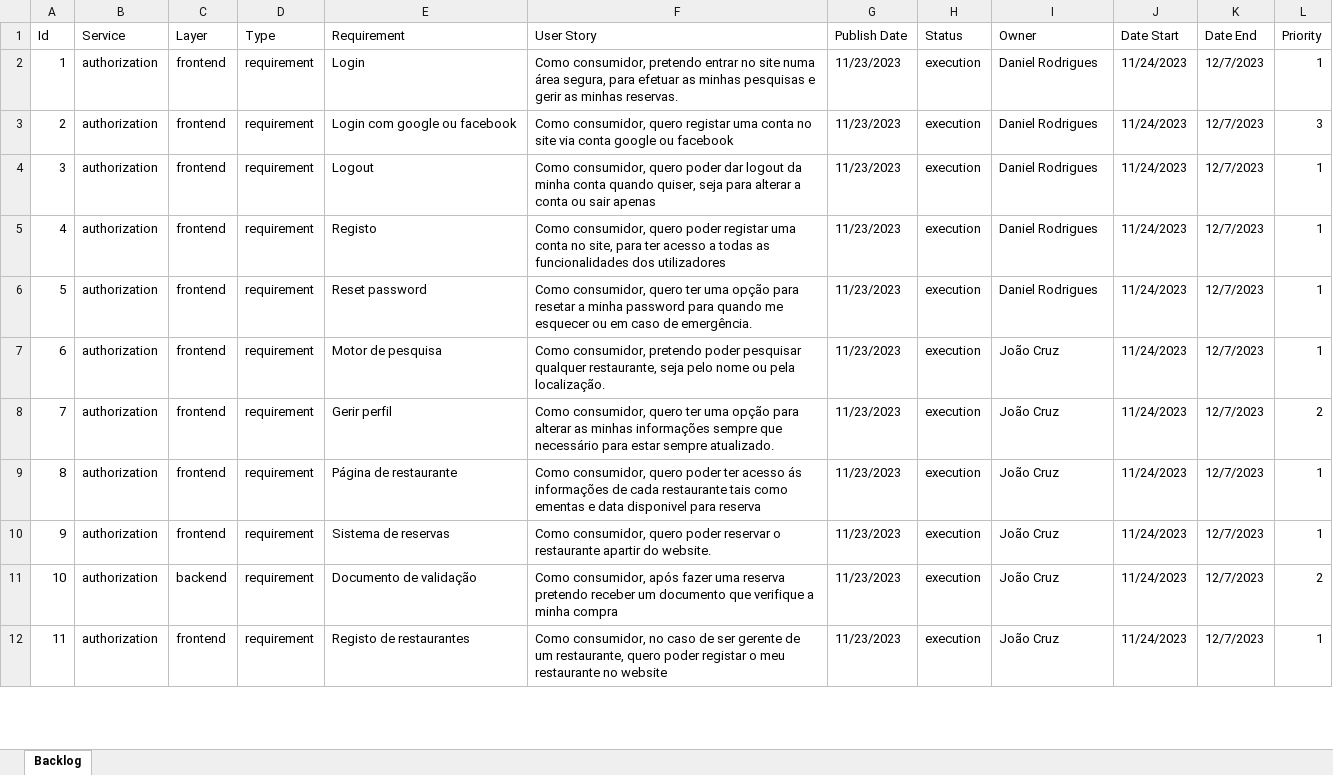
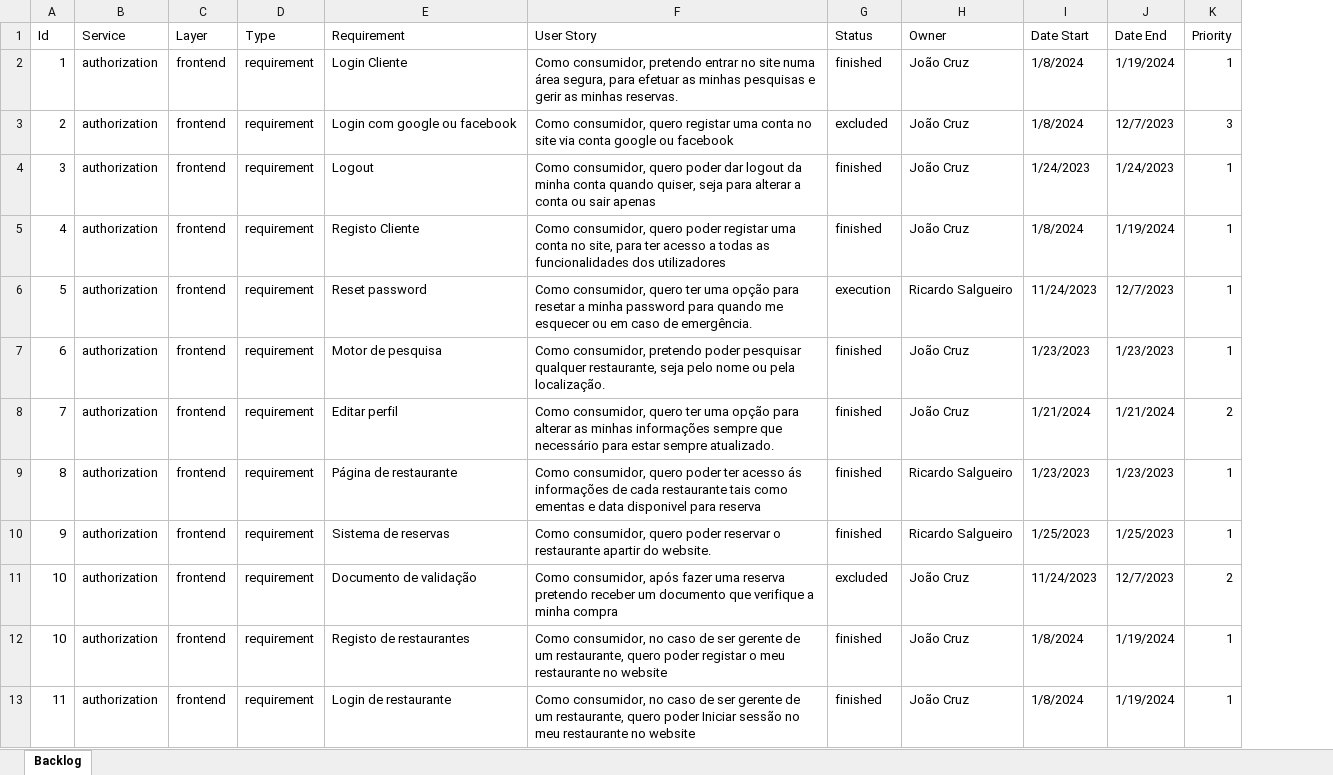
Before and after one commit to JoaoPCruz/ProjetoIntegrado, an Excel workbook: User Stories_Requisitos_Backlog/Backlog v2.xlsx, sheet Backlog, drawn as a sheet; only a part is shown; values as stored, in another font and other column widths than the file's, no cell formats; removed rows and columns are numbered as before the commit, all else as after; the diff covers the shown part only; the diff names each change by its address in the sheet, - before the commit and + after, or states it on an @@ line.

Commit message:
backlog updated and personas

```diff
--- a/User Stories_Requisitos_Backlog/Backlog v2.xlsx (sheet Backlog)
+++ b/User Stories_Requisitos_Backlog/Backlog v2.xlsx (sheet Backlog)
-column G (Publish Date), rows 2-12: all 11/23/2023
-E2 (Requirement): Login
+E2 (Requirement): Login Cliente
-G2 (Status): execution
+G2 (Status): finished
-H2:H5 (Owner): Daniel Rodrigues
+H2:H5 (Owner): João Cruz
-I2:I3 (Date Start): 11/24/2023
+I2:I3 (Date Start): 1/8/2024
-J2 (Date End): 12/7/2023
+J2 (Date End): 1/19/2024
-G3 (Status): execution
+G3 (Status): excluded
-G4:G5 (Status): execution
+G4:G5 (Status): finished
-I4 (Date Start): 11/24/2023
+I4 (Date Start): 1/24/2023
-J4 (Date End): 12/7/2023
+J4 (Date End): 1/24/2023
-E5 (Requirement): Registo
+E5 (Requirement): Registo Cliente
-I5 (Date Start): 11/24/2023
+I5 (Date Start): 1/8/2024
-J5 (Date End): 12/7/2023
+J5 (Date End): 1/19/2024
-H6 (Owner): Daniel Rodrigues
+H6 (Owner): Ricardo Salgueiro
-G7:G10 (Status): execution
+G7:G10 (Status): finished
-I7 (Date Start): 11/24/2023
+I7 (Date Start): 1/23/2023
-J7 (Date End): 12/7/2023
+J7 (Date End): 1/23/2023
-E8 (Requirement): Gerir perfil
+E8 (Requirement): Editar perfil
-I8 (Date Start): 11/24/2023
+I8 (Date Start): 1/21/2024
-J8 (Date End): 12/7/2023
+J8 (Date End): 1/21/2024
-H9:H10 (Owner): João Cruz
+H9:H10 (Owner): Ricardo Salgueiro
-I9 (Date Start): 11/24/2023
+I9 (Date Start): 1/23/2023
-J9 (Date End): 12/7/2023
+J9 (Date End): 1/23/2023
-I10 (Date Start): 11/24/2023
+I10 (Date Start): 1/25/2023
-J10 (Date End): 12/7/2023
+J10 (Date End): 1/25/2023
-C11 (Layer): backend
+C11 (Layer): frontend
-G11 (Status): execution
+G11 (Status): excluded
@@ column A (Id) renumbered between rows 12 and 34 @@
-G12 (Status): execution
+G12 (Status): finished
-I12 (Date Start): 11/24/2023
+I12 (Date Start): 1/8/2024
-J12 (Date End): 12/7/2023
+J12 (Date End): 1/19/2024
+row 13: 11 | authorization | frontend | requirement | Login de restaurante | Como consumidor, no caso de ser gerente de um restaurante, quero poder Iniciar sessão no meu restaurante no website | finished | João Cruz | 1/8/2024 | 1/19/2024 | 1
```
Also changed, not shown: 4 removed rows and 55 edited cells elsewhere in this sheet, cell formats, formulas that keep their value, hidden cells, 5 other files.
